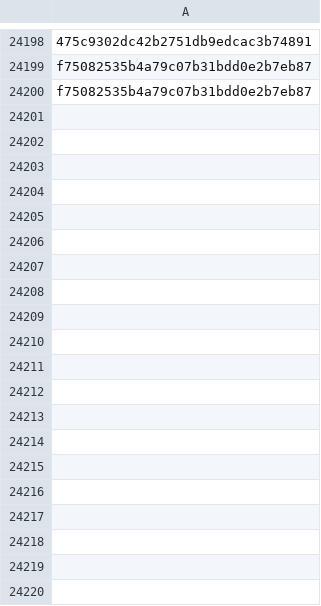
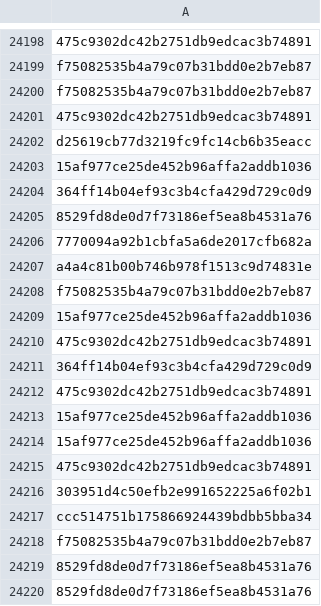
Before and after one commit to brunomarx/cs-hunter, a CSV file: data/ja3s.csv, drawn as a sheet; only a part is shown, gaps mark what is left out; the diff covers the shown part only; the diff names each change by its address in the sheet, - before the commit and + after, or states it on an @@ line.

```diff
--- a/data/ja3s.csv
+++ b/data/ja3s.csv
+row 24201: 475c9302dc42b2751db9edcac3b74891
+row 24202: d25619cb77d3219fc9fc14cb6b35eacc
+row 24203: 15af977ce25de452b96affa2addb1036
+row 24204: 364ff14b04ef93c3b4cfa429d729c0d9
+row 24205: 8529fd8de0d7f73186ef5ea8b4531a76
+row 24206: 7770094a92b1cbfa5a6de2017cfb682a
+row 24207: a4a4c81b00b746b978f1513c9d74831e
+row 24208: f75082535b4a79c07b31bdd0e2b7eb87
+row 24209: 15af977ce25de452b96affa2addb1036
+row 24210: 475c9302dc42b2751db9edcac3b74891
+row 24211: 364ff14b04ef93c3b4cfa429d729c0d9
+row 24212: 475c9302dc42b2751db9edcac3b74891
+row 24213: 15af977ce25de452b96affa2addb1036
+row 24214: 15af977ce25de452b96affa2addb1036
+row 24215: 475c9302dc42b2751db9edcac3b74891
+row 24216: 303951d4c50efb2e991652225a6f02b1
+row 24217: ccc514751b175866924439bdbb5bba34
+row 24218: f75082535b4a79c07b31bdd0e2b7eb87
+row 24219: 8529fd8de0d7f73186ef5ea8b4531a76
+row 24220: 8529fd8de0d7f73186ef5ea8b4531a76
```
Also changed, not shown: 46 added rows elsewhere in this file, 5 other files.
